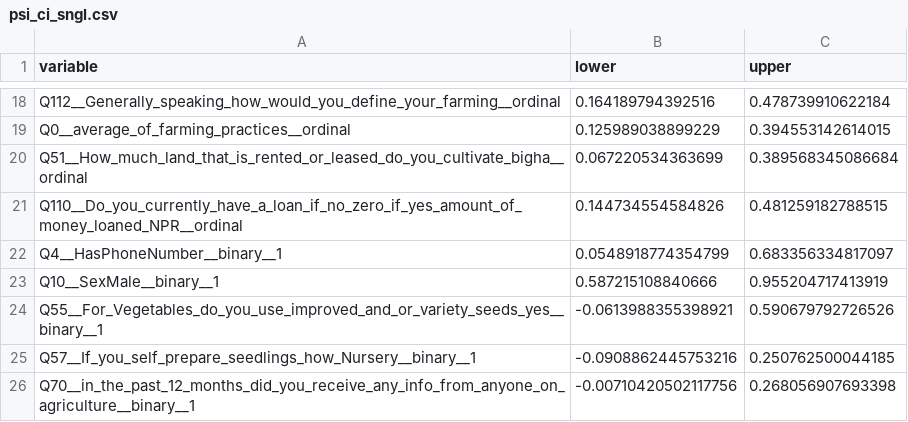
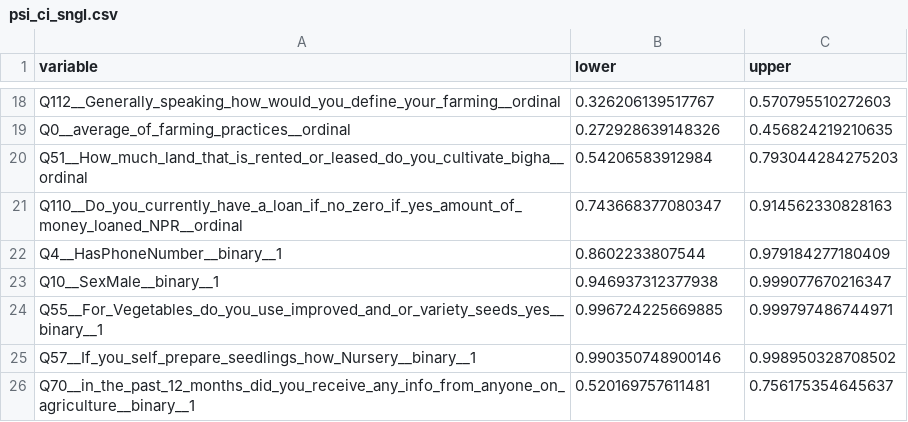
Before and after one commit to thenarrowgate/smallholder-productivity-analysis, a CSV file: psi_ci_sngl.csv, drawn as a sheet; only a part is shown, gaps mark what is left out; the diff covers the shown part only.

```diff
--- a/psi_ci_sngl.csv
+++ b/psi_ci_sngl.csv
@@ -18,9 +18,9 @@
-"Q112__Generally_speaking_how_would_you_define_your_farming__ordinal",0.164189794392516,0.478739910622184
-"Q0__average_of_farming_practices__ordinal",0.125989038899229,0.394553142614015
-"Q51__How_much_land_that_is_rented_or_leased_do_you_cultivate_bigha__ordinal",0.067220534363699,0.389568345086684
-"Q110__Do_you_currently_have_a_loan_if_no_zero_if_yes_amount_of_money_loaned_NPR__ordinal",0.144734554584826,0.481259182788515
-"Q4__HasPhoneNumber__binary__1",0.0548918774354799,0.683356334817097
-"Q10__SexMale__binary__1",0.587215108840666,0.955204717413919
-"Q55__For_Vegetables_do_you_use_improved_and_or_variety_seeds_yes__binary__1",-0.0613988355398921,0.590679792726526
-"Q57__If_you_self_prepare_seedlings_how_Nursery__binary__1",-0.0908862445753216,0.250762500044185
-"Q70__in_the_past_12_months_did_you_receive_any_info_from_anyone_on_agriculture__binary__1",-0.00710420502117756,0.268056907693398
+"Q112__Generally_speaking_how_would_you_define_your_farming__ordinal",0.326206139517767,0.570795510272603
+"Q0__average_of_farming_practices__ordinal",0.272928639148326,0.456824219210635
+"Q51__How_much_land_that_is_rented_or_leased_do_you_cultivate_bigha__ordinal",0.54206583912984,0.793044284275203
+"Q110__Do_you_currently_have_a_loan_if_no_zero_if_yes_amount_of_money_loaned_NPR__ordinal",0.743668377080347,0.914562330828163
+"Q4__HasPhoneNumber__binary__1",0.8602233807544,0.979184277180409
+"Q10__SexMale__binary__1",0.946937312377938,0.999077670216347
+"Q55__For_Vegetables_do_you_use_improved_and_or_variety_seeds_yes__binary__1",0.996724225669885,0.999797486744971
+"Q57__If_you_self_prepare_seedlings_how_Nursery__binary__1",0.990350748900146,0.998950328708502
+"Q70__in_the_past_12_months_did_you_receive_any_info_from_anyone_on_agriculture__binary__1",0.520169757611481,0.756175354645637
```
Also changed, not shown: 32 edited cells elsewhere in this file, L_ci_long_sngl.csv, L_median_sngl.csv, 2 other files.
